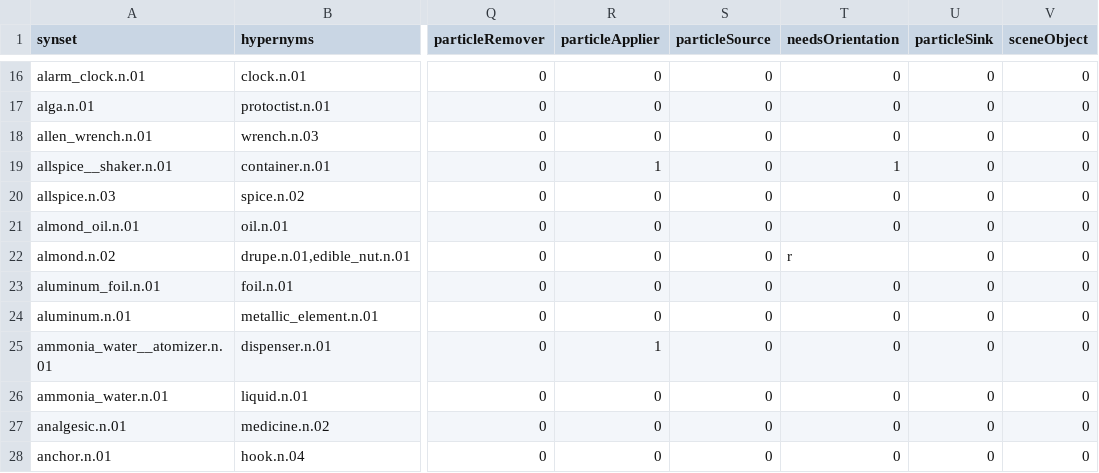
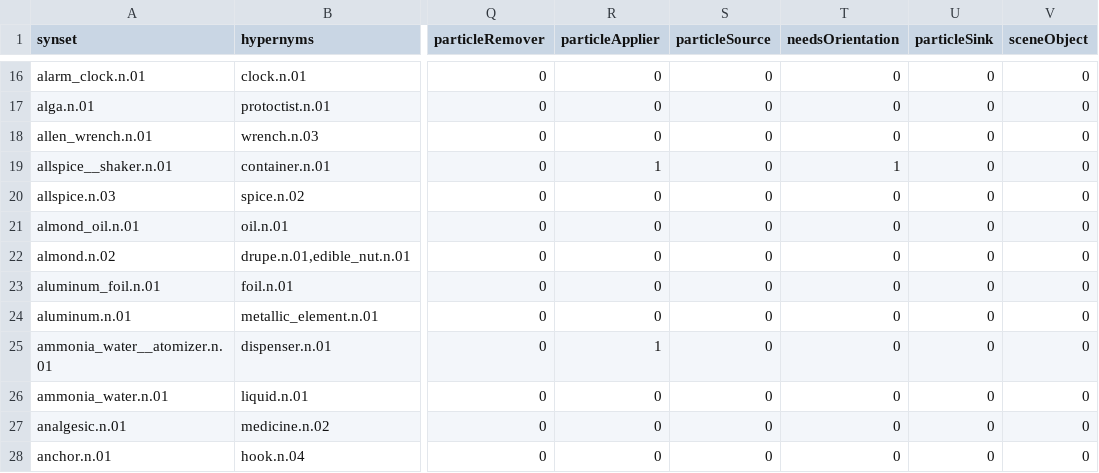
Before and after one commit to StanfordVL/OmniGibson, a CSV file: asset_pipeline/metadata/synset_property.csv, drawn as a sheet; only a part is shown, gaps mark what is left out; the diff names each change by its address in the sheet, - before the commit and + after, or states it on an @@ line.

```diff
--- a/asset_pipeline/metadata/synset_property.csv
+++ b/asset_pipeline/metadata/synset_property.csv
-T22 (needsOrientation): r
+T22 (needsOrientation): 0
```
